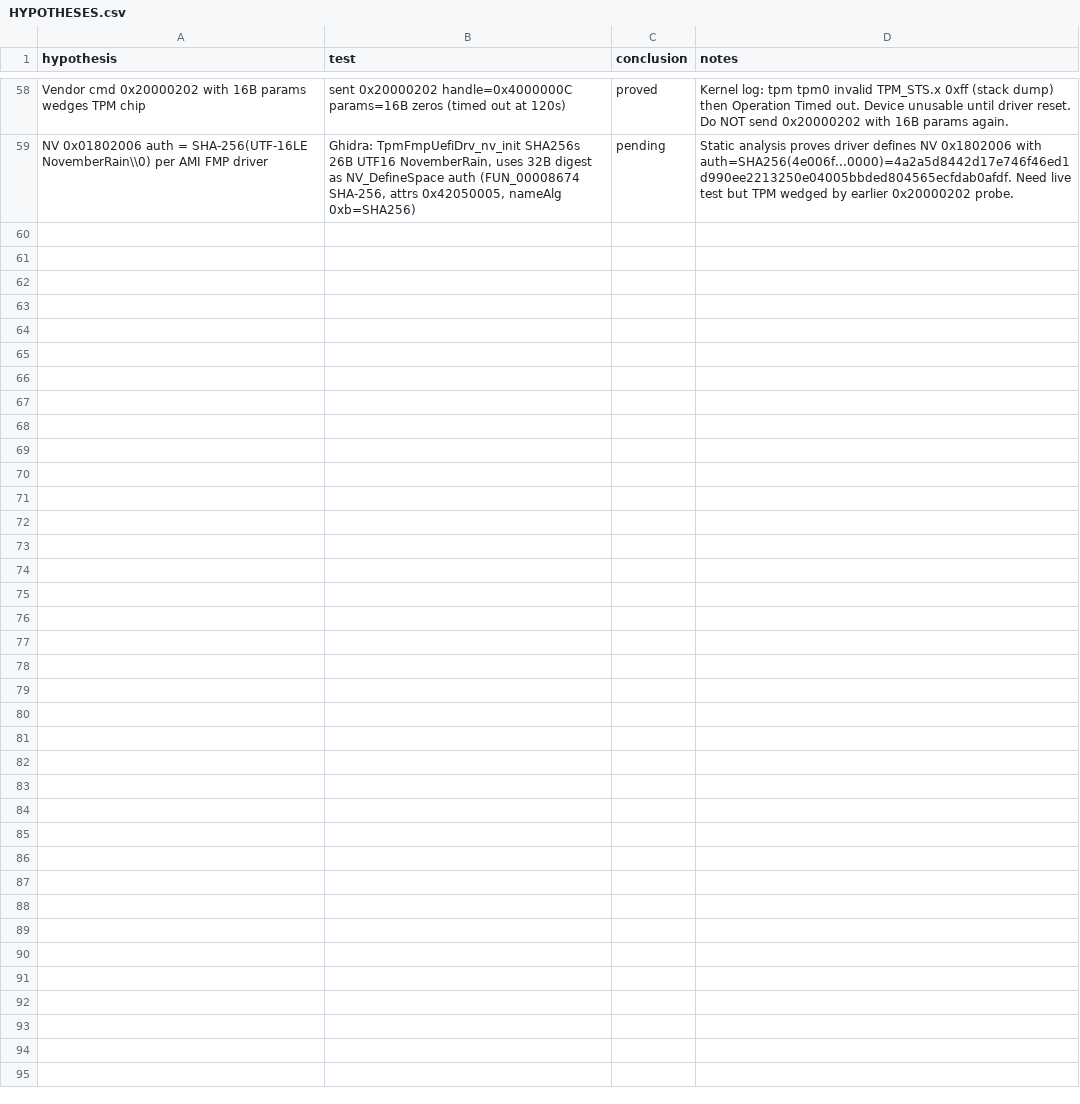
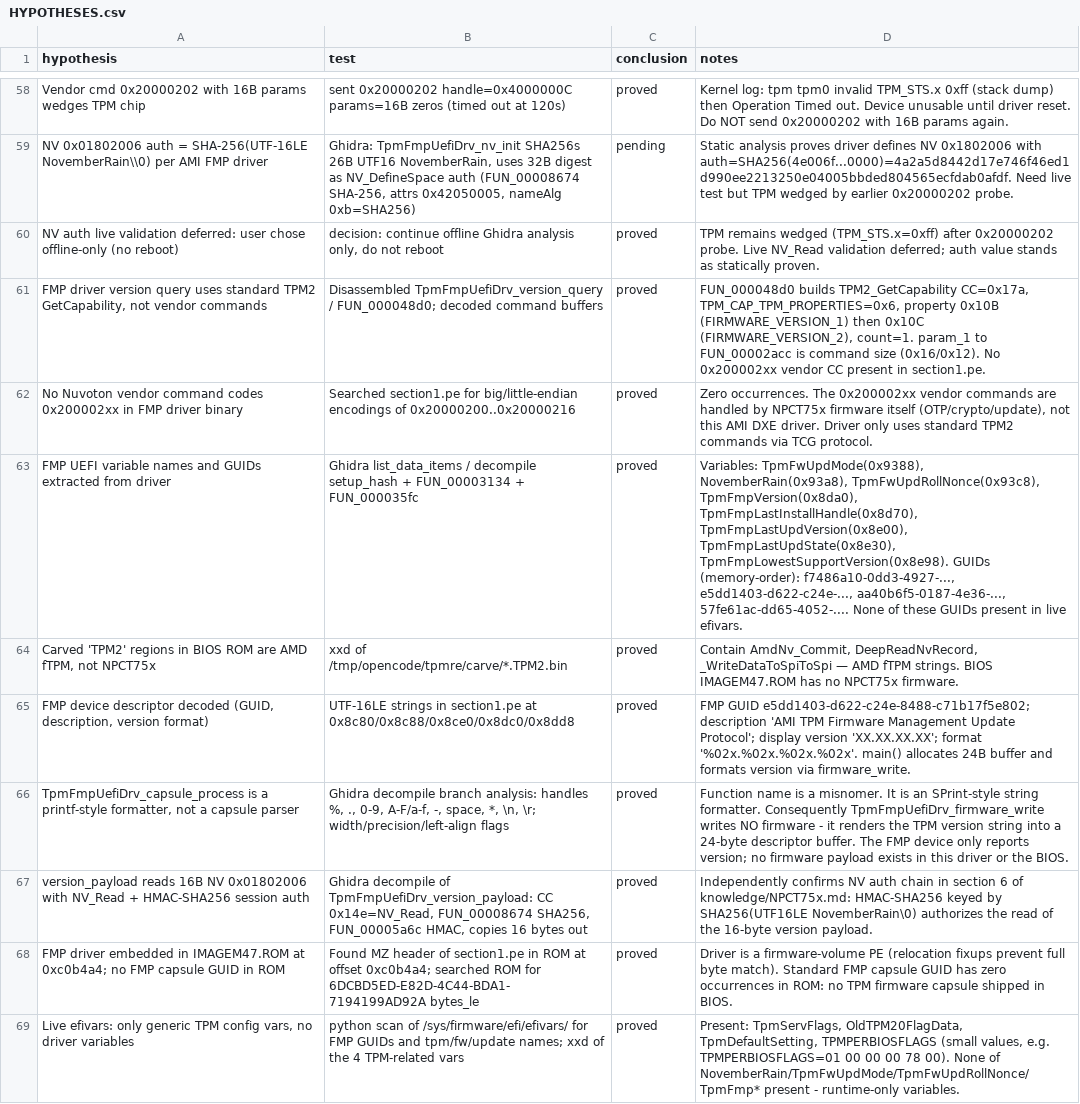
Before and after one commit to daedalus/npct75x-tpm-reverse-engineering, a CSV file: HYPOTHESES.csv, drawn as a sheet; only a part is shown, gaps mark what is left out; the diff names each change by its address in the sheet, - before the commit and + after, or states it on an @@ line.

Commit message:
Docs: FMP driver is version-reporting shim, not firmware carrier

```diff
--- a/HYPOTHESES.csv
+++ b/HYPOTHESES.csv
+row 60: NV auth live validation deferred: user chose offline-only (no reboot) | decision: continue offline Ghidra analysis only, do not reboot | proved | TPM remains wedged (TPM_STS.x=0xff) after 0x20000202 probe. Live NV_Read validation deferred; auth value stands as statically proven.
+row 61: FMP driver version query uses standard TPM2 GetCapability, not vendor commands | Disassembled TpmFmpUefiDrv_version_query / FUN_000048d0; decoded command buffers | proved | FUN_000048d0 builds TPM2_GetCapability CC=0x17a, TPM_CAP_TPM_PROPERTIES=0x6, property 0x10B (FIRMWARE_VERSION_1) then 0x10C (FIRMWARE_VERSION_2), count=1. param_1 to FUN_00002acc is command size (0x16/0x12). No 0x200002xx vendor CC present in section1.pe.
+row 62: No Nuvoton vendor command codes 0x200002xx in FMP driver binary | Searched section1.pe for big/little-endian encodings of 0x20000200..0x20000216 | proved | Zero occurrences. The 0x200002xx vendor commands are handled by NPCT75x firmware itself (OTP/crypto/update), not this AMI DXE driver. Driver only uses standard TPM2 commands via TCG protocol.
+row 63: FMP UEFI variable names and GUIDs extracted from driver | Ghidra list_data_items / decompile setup_hash + FUN_00003134 + FUN_000035fc | proved | Variables: TpmFwUpdMode(0x9388), NovemberRain(0x93a8), TpmFwUpdRollNonce(0x93c8), TpmFmpVersion(0x8da0), TpmFmpLastInstallHandle(0x8d70), TpmFmpLastUpdVersion(0x8e00), TpmFmpLastUpdState(0x8e30), TpmFmpLowestSupportVersion(0x8e98). GUIDs (memory-order): f7486a10-0dd3-4927-..., e5dd1403-d622-c24e-..., aa40b6f5-0187-4e36-..., 57fe61ac-dd65-4052-.... None of these GUIDs present in live efivars.
+row 64: Carved 'TPM2' regions in BIOS ROM are AMD fTPM, not NPCT75x | xxd of /tmp/opencode/tpmre/carve/*.TPM2.bin | proved | Contain AmdNv_Commit, DeepReadNvRecord, _WriteDataToSpiToSpi — AMD fTPM strings. BIOS IMAGEM47.ROM has no NPCT75x firmware.
+row 65: FMP device descriptor decoded (GUID, description, version format) | UTF-16LE strings in section1.pe at 0x8c80/0x8c88/0x8ce0/0x8dc0/0x8dd8 | proved | FMP GUID e5dd1403-d622-c24e-8488-c71b17f5e802; description 'AMI TPM Firmware Management Update Protocol'; display version 'XX.XX.XX.XX'; format '%02x.%02x.%02x.%02x'. main() allocates 24B buffer and formats version via firmware_write.
+row 66: TpmFmpUefiDrv_capsule_process is a printf-style formatter, not a capsule parser | Ghidra decompile branch analysis: handles %, ., 0-9, A-F/a-f, -, space, *, \n, \r; width/precision/left-align flags | proved | Function name is a misnomer. It is an SPrint-style string formatter. Consequently TpmFmpUefiDrv_firmware_write writes NO firmware - it renders the TPM version string into a 24-byte descriptor buffer. The FMP device only reports version; no firmware payload exists in this driver or the BIOS.
+row 67: version_payload reads 16B NV 0x01802006 with NV_Read + HMAC-SHA256 session auth | Ghidra decompile of TpmFmpUefiDrv_version_payload: CC 0x14e=NV_Read, FUN_00008674 SHA256, FUN_00005a6c HMAC, copies 16 bytes out | proved | Independently confirms NV auth chain in section 6 of knowledge/NPCT75x.md: HMAC-SHA256 keyed by SHA256(UTF16LE NovemberRain\0) authorizes the read of the 16-byte version payload.
+row 68: FMP driver embedded in IMAGEM47.ROM at 0xc0b4a4; no FMP capsule GUID in ROM | Found MZ header of section1.pe in ROM at offset 0xc0b4a4; searched ROM for 6DCBD5ED-E82D-4C44-BDA1-7194199AD92A bytes_le | proved | Driver is a firmware-volume PE (relocation fixups prevent full byte match). Standard FMP capsule GUID has zero occurrences in ROM: no TPM firmware capsule shipped in BIOS.
+row 69: Live efivars: only generic TPM config vars, no driver variables | python scan of /sys/firmware/efi/efivars/ for FMP GUIDs and tpm/fw/update names; xxd of the 4 TPM-related vars | proved | Present: TpmServFlags, OldTPM20FlagData, TpmDefaultSetting, TPMPERBIOSFLAGS (small values, e.g. TPMPERBIOSFLAGS=01 00 00 00 78 00). None of NovemberRain/TpmFwUpdMode/TpmFwUpdRollNonce/TpmFmp* present - runtime-only variables.
```
Also changed, not shown: 1 other file.
